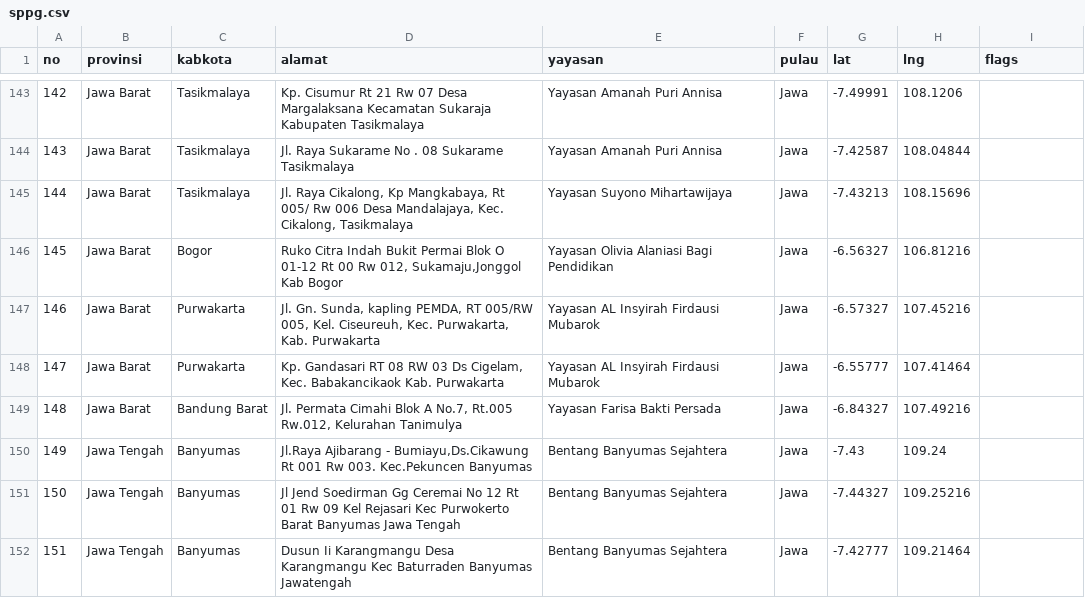
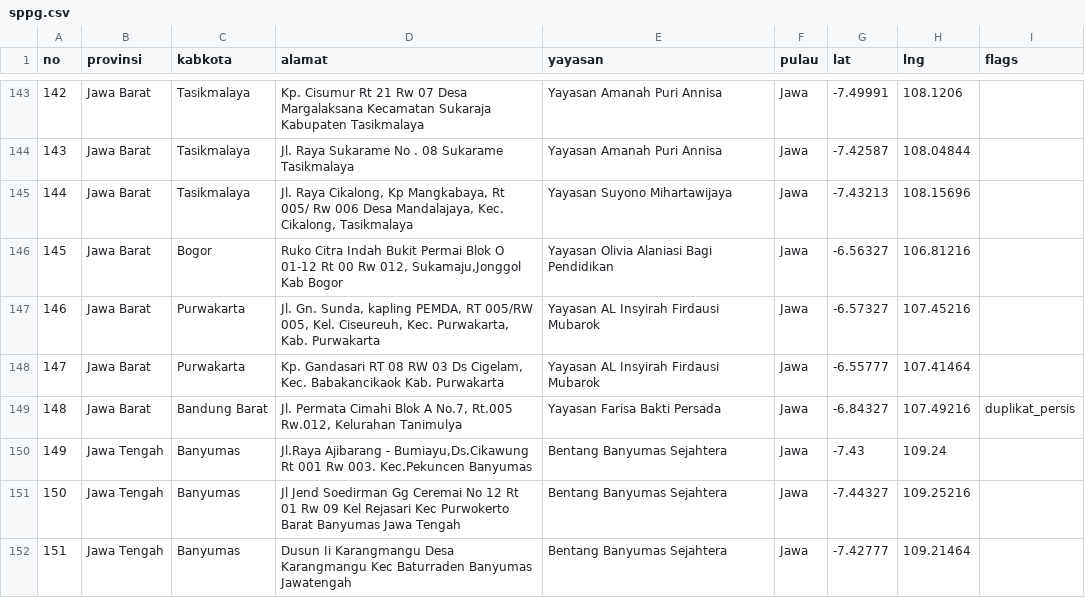
Before and after one commit to akbaralqahri/SPPGGeo, a CSV file: data/sppg.csv, drawn as a sheet; only a part is shown, gaps mark what is left out; the diff covers the shown part only.

```diff
--- a/data/sppg.csv
+++ b/data/sppg.csv
@@ -148,3 +148,3 @@
 147,Jawa Barat,Purwakarta,"Kp. Gandasari RT 08 RW 03 Ds Cigelam, Kec. Babakancikaok Kab. Purwakarta",Yayasan AL Insyirah Firdausi Mubarok,Jawa,-6.55777,107.41464,
-148,Jawa Barat,Bandung Barat,"Jl. Permata Cimahi Blok A No.7, Rt.005 Rw.012, Kelurahan Tanimulya",Yayasan Farisa Bakti Persada,Jawa,-6.84327,107.49216,
+148,Jawa Barat,Bandung Barat,"Jl. Permata Cimahi Blok A No.7, Rt.005 Rw.012, Kelurahan Tanimulya",Yayasan Farisa Bakti Persada,Jawa,-6.84327,107.49216,duplikat_persis
 149,Jawa Tengah,Banyumas,"Jl.Raya Ajibarang - Bumiayu,Ds.Cikawung Rt 001 Rw 003. Kec.Pekuncen Banyumas",Bentang Banyumas Sejahtera,Jawa,-7.43,109.24,
```
Also changed, not shown: 7 edited cells elsewhere in this file, 37 other files.
